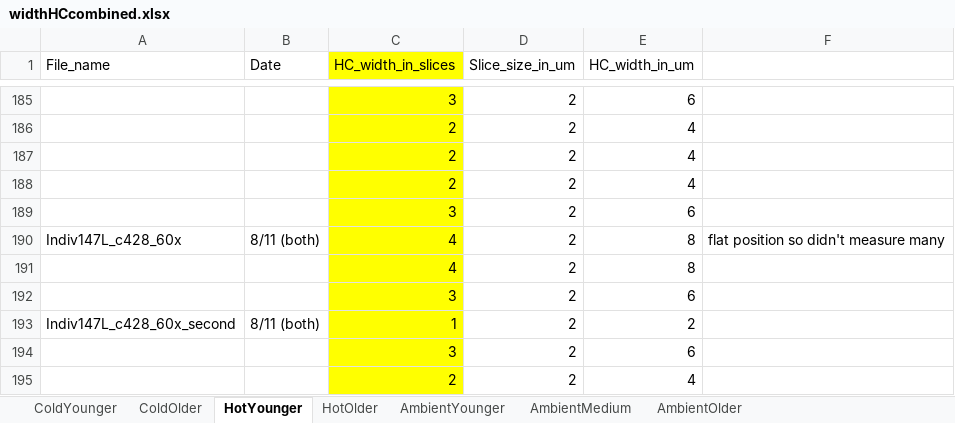
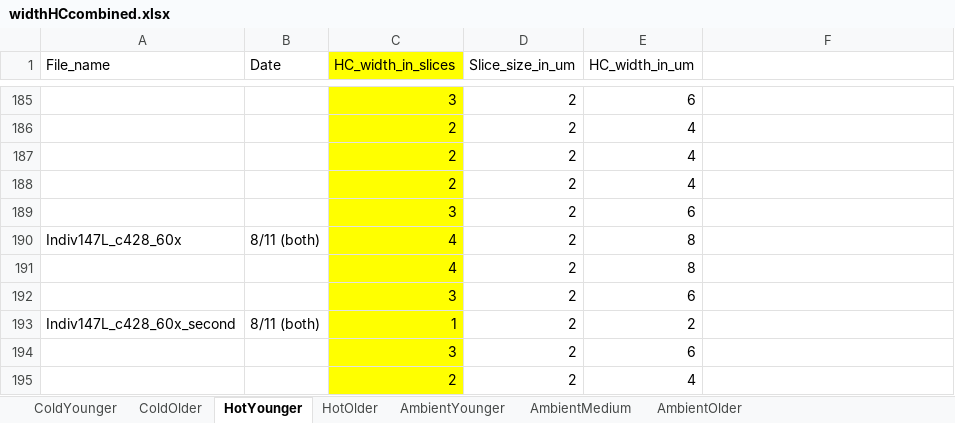
Before and after one commit to jamjulie/temp_manipulation, an Excel workbook: widthHCcombined.xlsx, sheet HotYounger, drawn as a sheet; only a part is shown, gaps mark what is left out; values as stored, in another font and other column widths than the file's, no borders; the diff names each change by its address in the sheet, - before the commit and + after, or states it on an @@ line.

```diff
--- a/widthHCcombined.xlsx (sheet HotYounger)
+++ b/widthHCcombined.xlsx (sheet HotYounger)
-F190: flat position so didn't measure many
+F190: (empty)
```
Also changed, not shown: 20170205 Master.xlsx, widthSYNcombined.xlsx, 11 other files.
